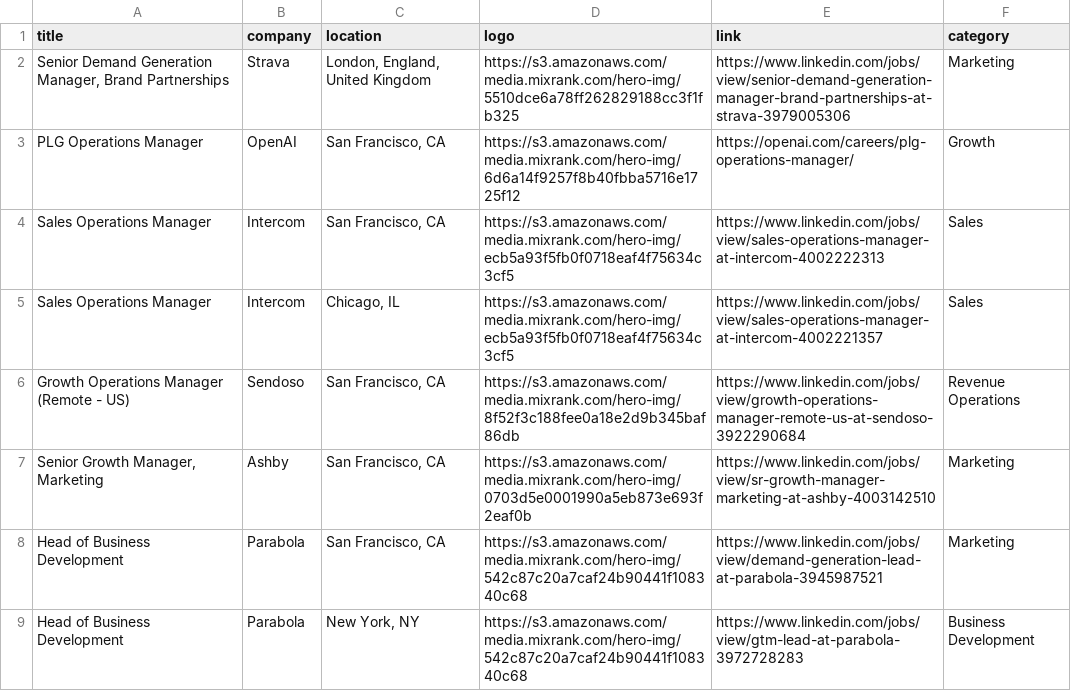
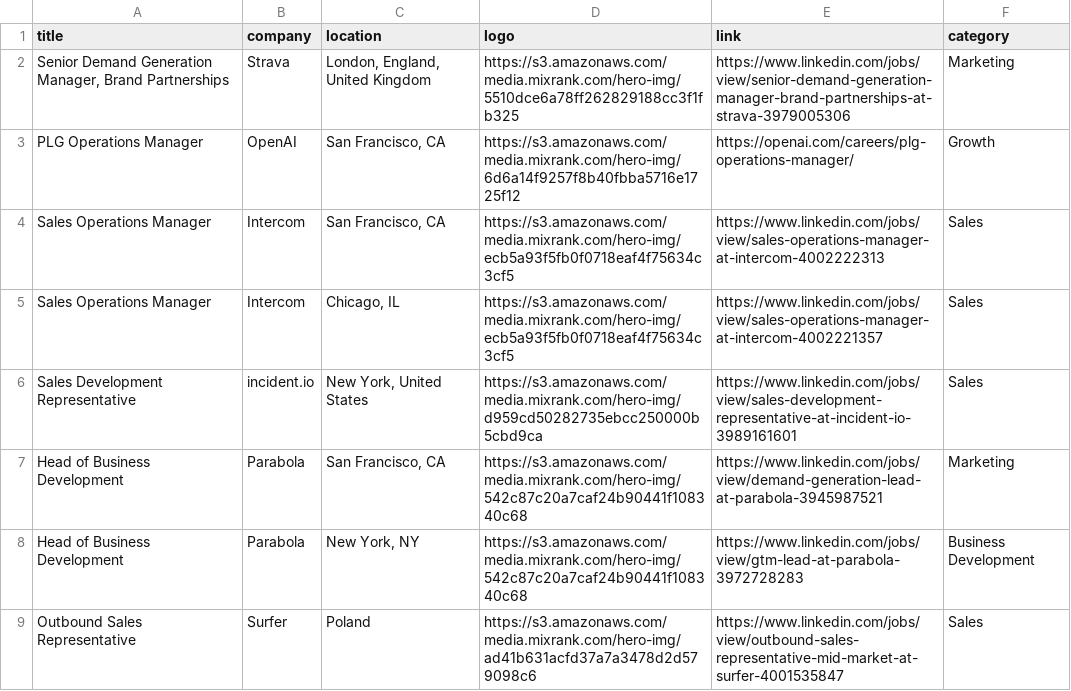
Before and after one commit to pranavmital/public-assets, a CSV file: jobs.csv, drawn as a sheet; only a part is shown; the shorter side is filled out with more unchanged rows.

Commit message:
update jobs

```diff
--- a/jobs.csv
+++ b/jobs.csv
@@ -5,4 +5,3 @@
 "Sales Operations Manager","Intercom","Chicago, IL","https://s3.amazonaws.com/media.mixrank.com/hero-img/ecb5a93f5fb0f0718eaf4f75634c3cf5","https://www.linkedin.com/jobs/view/sales-operations-manager-at-intercom-4002221357","Sales"
-"Growth Operations Manager (Remote - US)","Sendoso","San Francisco, CA","https://s3.amazonaws.com/media.mixrank.com/hero-img/8f52f3c188fee0a18e2d9b345baf86db","https://www.linkedin.com/jobs/view/growth-operations-manager-remote-us-at-sendoso-3922290684","Revenue Operations"
-"Senior Growth Manager, Marketing","Ashby","San Francisco, CA","https://s3.amazonaws.com/media.mixrank.com/hero-img/0703d5e0001990a5eb873e693f2eaf0b","https://www.linkedin.com/jobs/view/sr-growth-manager-marketing-at-ashby-4003142510","Marketing"
+"Sales Development Representative","incident.io","New York, United States","https://s3.amazonaws.com/media.mixrank.com/hero-img/d959cd50282735ebcc250000b5cbd9ca","https://www.linkedin.com/jobs/view/sales-development-representative-at-incident-io-3989161601","Sales"
 "Head of Business Development","Parabola","San Francisco, CA","https://s3.amazonaws.com/media.mixrank.com/hero-img/542c87c20a7caf24b90441f108340c68","https://www.linkedin.com/jobs/view/demand-generation-lead-at-parabola-3945987521","Marketing"
```
